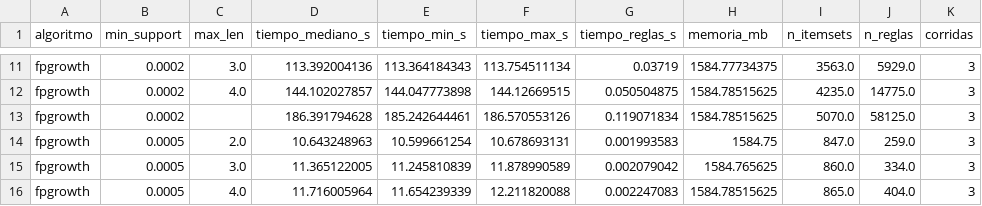
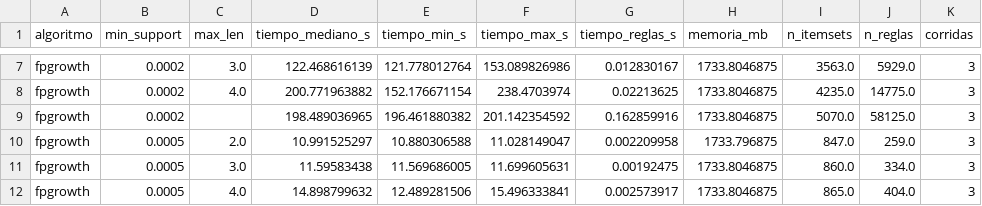
Before and after one commit to SarAlbN1/AD-LAB03, a CSV file: outputs/tables/11_benchmark_por_combinacion.csv, drawn as a sheet; only a part is shown, gaps mark what is left out; addresses are those after the commit; the diff covers the shown part only; the diff names each change by its address in the sheet, - before the commit and + after, or states it on an @@ line.

```diff
--- a/outputs/tables/11_benchmark_por_combinacion.csv
+++ b/outputs/tables/11_benchmark_por_combinacion.csv
-D7 (tiempo_mediano_s): 113.392004136
+D7 (tiempo_mediano_s): 122.468616139
-E7 (tiempo_min_s): 113.364184343
+E7 (tiempo_min_s): 121.778012764
-F7 (tiempo_max_s): 113.754511134
+F7 (tiempo_max_s): 153.089826986
-G7 (tiempo_reglas_s): 0.03719
+G7 (tiempo_reglas_s): 0.012830167
-H7 (memoria_mb): 1584.77734375
+H7 (memoria_mb): 1733.8046875
-D8 (tiempo_mediano_s): 144.102027857
+D8 (tiempo_mediano_s): 200.771963882
-E8 (tiempo_min_s): 144.047773898
+E8 (tiempo_min_s): 152.176671154
-F8 (tiempo_max_s): 144.12669515
+F8 (tiempo_max_s): 238.4703974
-G8 (tiempo_reglas_s): 0.050504875
+G8 (tiempo_reglas_s): 0.02213625
-H8:H9 (memoria_mb): 1584.78515625
+H8:H9 (memoria_mb): 1733.8046875
-D9 (tiempo_mediano_s): 186.391794628
+D9 (tiempo_mediano_s): 198.489036965
-E9 (tiempo_min_s): 185.242644461
+E9 (tiempo_min_s): 196.461880382
-F9 (tiempo_max_s): 186.570553126
+F9 (tiempo_max_s): 201.142354592
-G9 (tiempo_reglas_s): 0.119071834
+G9 (tiempo_reglas_s): 0.162859916
-D10 (tiempo_mediano_s): 10.643248963
+D10 (tiempo_mediano_s): 10.991525297
-E10 (tiempo_min_s): 10.599661254
+E10 (tiempo_min_s): 10.880306588
-F10 (tiempo_max_s): 10.678693131
+F10 (tiempo_max_s): 11.028149047
-G10 (tiempo_reglas_s): 0.001993583
+G10 (tiempo_reglas_s): 0.002209958
-H10 (memoria_mb): 1584.75
+H10 (memoria_mb): 1733.796875
-D11 (tiempo_mediano_s): 11.365122005
+D11 (tiempo_mediano_s): 11.59583438
-E11 (tiempo_min_s): 11.245810839
+E11 (tiempo_min_s): 11.569686005
-F11 (tiempo_max_s): 11.878990589
+F11 (tiempo_max_s): 11.699605631
-G11 (tiempo_reglas_s): 0.002079042
+G11 (tiempo_reglas_s): 0.00192475
-H11 (memoria_mb): 1584.765625
+H11 (memoria_mb): 1733.8046875
-D12 (tiempo_mediano_s): 11.716005964
+D12 (tiempo_mediano_s): 14.898799632
-E12 (tiempo_min_s): 11.654239339
+E12 (tiempo_min_s): 12.489281506
-F12 (tiempo_max_s): 12.211820088
+F12 (tiempo_max_s): 15.496333841
-G12 (tiempo_reglas_s): 0.002247083
+G12 (tiempo_reglas_s): 0.002573917
-H12 (memoria_mb): 1584.78515625
+H12 (memoria_mb): 1733.8046875
```
Also changed, not shown: 4 removed rows and 90 edited cells elsewhere in this file, outputs/etl/etl_log.csv, outputs/tables/10_benchmark_crudo.csv, 14 other files.
